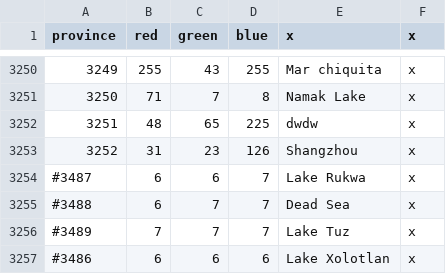
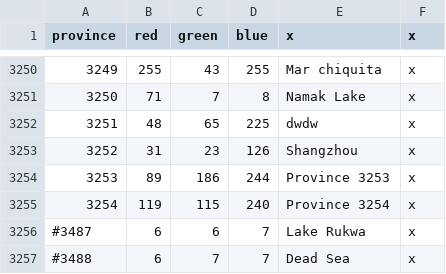
Before and after one commit to artyom-kuznetsov/BDSM_Mod-Victoria2, a CSV file: V2BDSM/mod/2/map/definition.csv, drawn as a sheet; only a part is shown, gaps mark what is left out; the shorter side is filled out with more unchanged rows; the diff names each change by its address in the sheet, - before the commit and + after, or states it on an @@ line.

```diff
--- a/V2BDSM/mod/2/map/definition.csv
+++ b/V2BDSM/mod/2/map/definition.csv
+row 3254: 3253 | 89 | 186 | 244 | Province 3253 | x
+row 3255: 3254 | 119 | 115 | 240 | Province 3254 | x
```
Also changed, not shown: V2BDSM/mod/2/map/adjacencies.csv, 18 other files.
